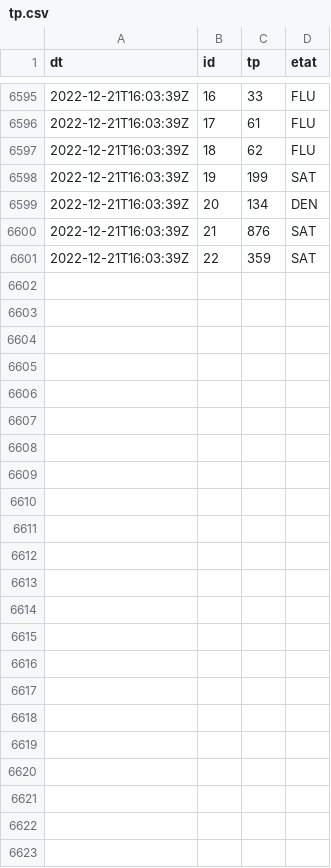
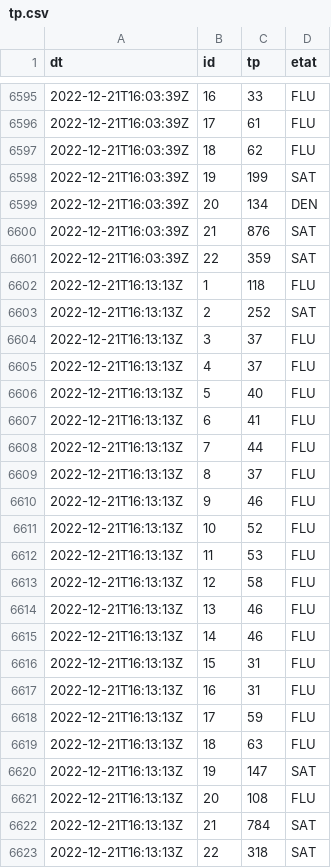
Before and after one commit to glefait/public-data, a CSV file: mq/routeinfo/tp.csv, drawn as a sheet; only a part is shown, gaps mark what is left out; the diff names each change by its address in the sheet, - before the commit and + after, or states it on an @@ line.

```diff
--- a/mq/routeinfo/tp.csv
+++ b/mq/routeinfo/tp.csv
+row 6602: 2022-12-21T16:13:13Z | 1 | 118 | FLU
+row 6603: 2022-12-21T16:13:13Z | 2 | 252 | SAT
+row 6604: 2022-12-21T16:13:13Z | 3 | 37 | FLU
+row 6605: 2022-12-21T16:13:13Z | 4 | 37 | FLU
+row 6606: 2022-12-21T16:13:13Z | 5 | 40 | FLU
+row 6607: 2022-12-21T16:13:13Z | 6 | 41 | FLU
+row 6608: 2022-12-21T16:13:13Z | 7 | 44 | FLU
+row 6609: 2022-12-21T16:13:13Z | 8 | 37 | FLU
+row 6610: 2022-12-21T16:13:13Z | 9 | 46 | FLU
+row 6611: 2022-12-21T16:13:13Z | 10 | 52 | FLU
+row 6612: 2022-12-21T16:13:13Z | 11 | 53 | FLU
+row 6613: 2022-12-21T16:13:13Z | 12 | 58 | FLU
+row 6614: 2022-12-21T16:13:13Z | 13 | 46 | FLU
+row 6615: 2022-12-21T16:13:13Z | 14 | 46 | FLU
+row 6616: 2022-12-21T16:13:13Z | 15 | 31 | FLU
+row 6617: 2022-12-21T16:13:13Z | 16 | 31 | FLU
+row 6618: 2022-12-21T16:13:13Z | 17 | 59 | FLU
+row 6619: 2022-12-21T16:13:13Z | 18 | 63 | FLU
+row 6620: 2022-12-21T16:13:13Z | 19 | 147 | SAT
+row 6621: 2022-12-21T16:13:13Z | 20 | 108 | FLU
+row 6622: 2022-12-21T16:13:13Z | 21 | 784 | SAT
+row 6623: 2022-12-21T16:13:13Z | 22 | 318 | SAT
```
